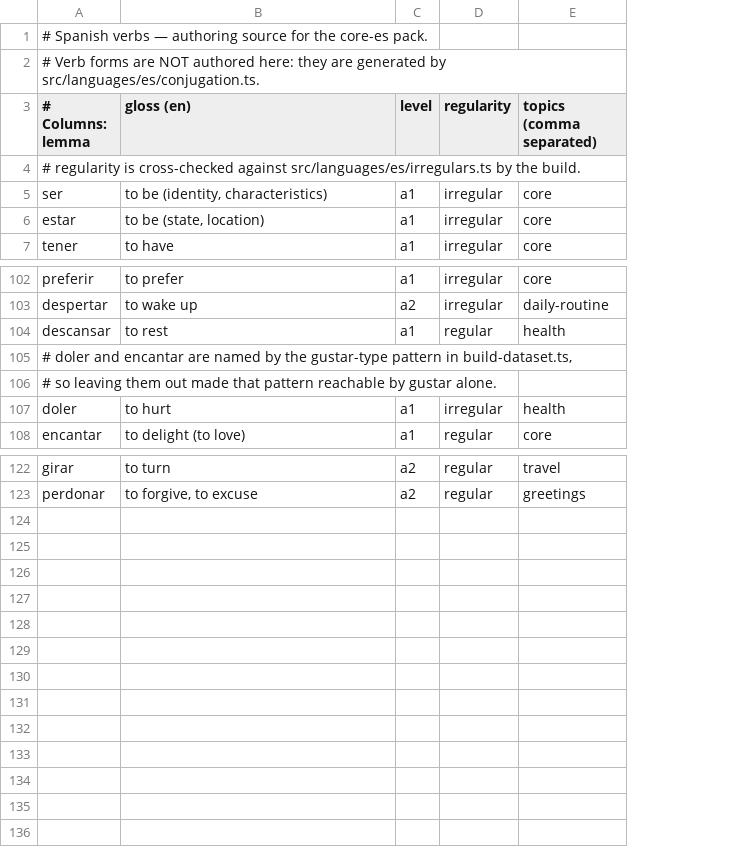
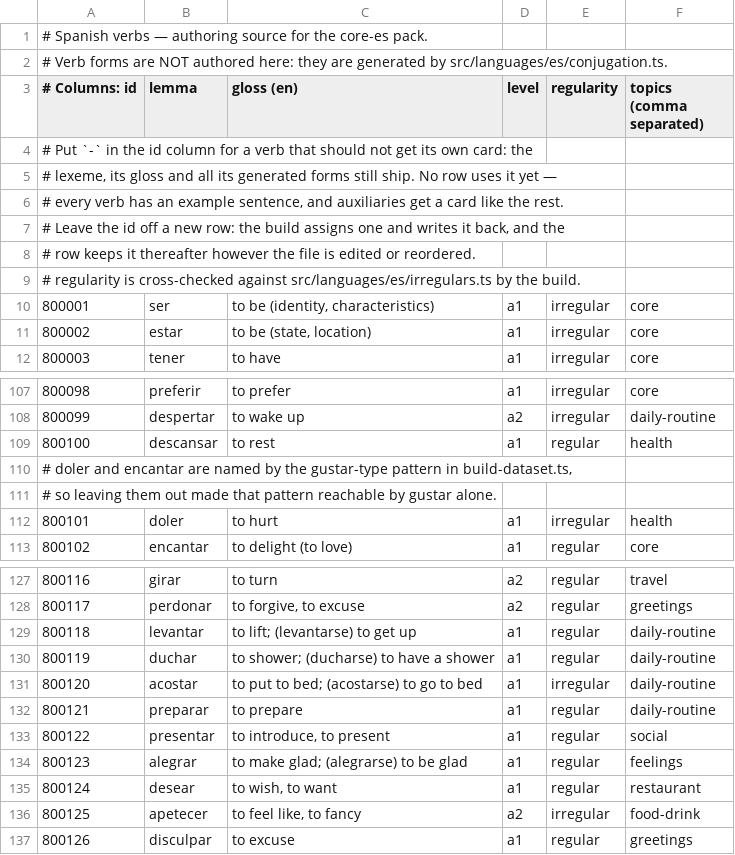
Before and after one commit to amivag/linguastein, a TSV file: content/es/verbs.tsv, drawn as a sheet; only a part is shown, gaps mark what is left out; addresses are those after the commit; the diff names each change by its address in the sheet, - before the commit and + after, or states it on an @@ line.

```diff
--- a/content/es/verbs.tsv
+++ b/content/es/verbs.tsv
+column A (# Columns: id), rows 1-2: # Spanish verbs — authoring source for the core-es pack. | # Verb forms are NOT authored here: they are generated by src/languages/es/conjugation.ts.; row 4: # Put `-` in the id column for a verb that should not get its own card: the; rows 10-12: 800001 | 800002 | 800003; rows 107-113: 800098 | 800099 | 800100 | # doler and encantar are named by the gustar-type pattern in build-dataset.ts, | # so leaving them out made that pattern reachable by gustar alone. | 800101 | 800102; rows 127-128: 800116 | 800117
-B1 (lemma): # Spanish verbs — authoring source for the core-es pack.
+B1 (lemma): (empty)
-B2 (lemma): # Verb forms are NOT authored here: they are generated by src/languages/es/conjugation.ts.
+B2 (lemma): (empty)
-B3: # Columns: lemma
+B3: lemma
-B4 (lemma): # regularity is cross-checked against src/languages/es/irregulars.ts by the build.
+B4 (lemma): (empty)
+row 5: # lexeme, its gloss and all its generated forms still ship. No row uses it yet —
+row 6: # every verb has an example sentence, and auxiliaries get a card like the rest.
+row 7: # Leave the id off a new row: the build assigns one and writes it back, and the
+row 8: # row keeps it thereafter however the file is edited or reordered.
+row 9: # regularity is cross-checked against src/languages/es/irregulars.ts by the build.
-B110 (lemma): # doler and encantar are named by the gustar-type pattern in build-dataset.ts,
+B110 (lemma): (empty)
-B111 (lemma): # so leaving them out made that pattern reachable by gustar alone.
+B111 (lemma): (empty)
+row 129: 800118 | levantar | to lift; (levantarse) to get up | a1 | regular | daily-routine
+row 130: 800119 | duchar | to shower; (ducharse) to have a shower | a1 | regular | daily-routine
+row 131: 800120 | acostar | to put to bed; (acostarse) to go to bed | a1 | irregular | daily-routine
+row 132: 800121 | preparar | to prepare | a1 | regular | daily-routine
+row 133: 800122 | presentar | to introduce, to present | a1 | regular | social
+row 134: 800123 | alegrar | to make glad; (alegrarse) to be glad | a1 | regular | feelings
+row 135: 800124 | desear | to wish, to want | a1 | regular | restaurant
+row 136: 800125 | apetecer | to feel like, to fancy | a2 | irregular | food-drink
+row 137: 800126 | disculpar | to excuse | a1 | regular | greetings
```
Also changed, not shown: content/es/id-ledger.tsv, content/es/modifiers.tsv, 21 other files.
